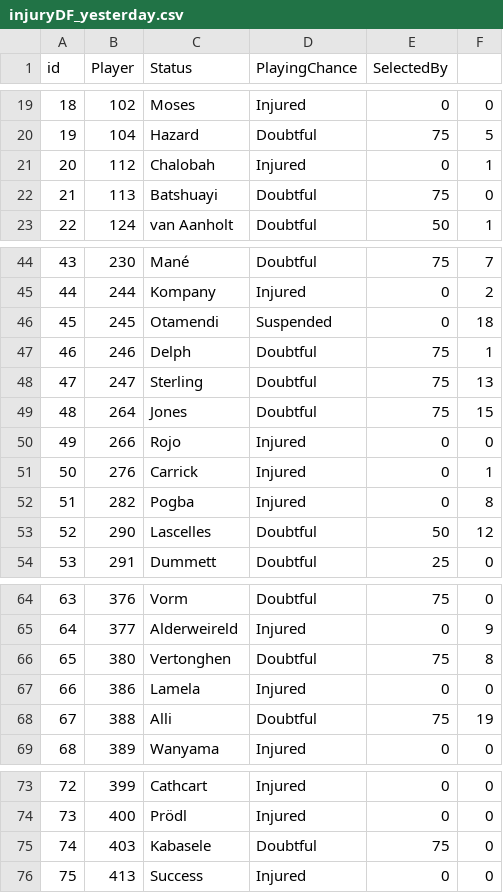
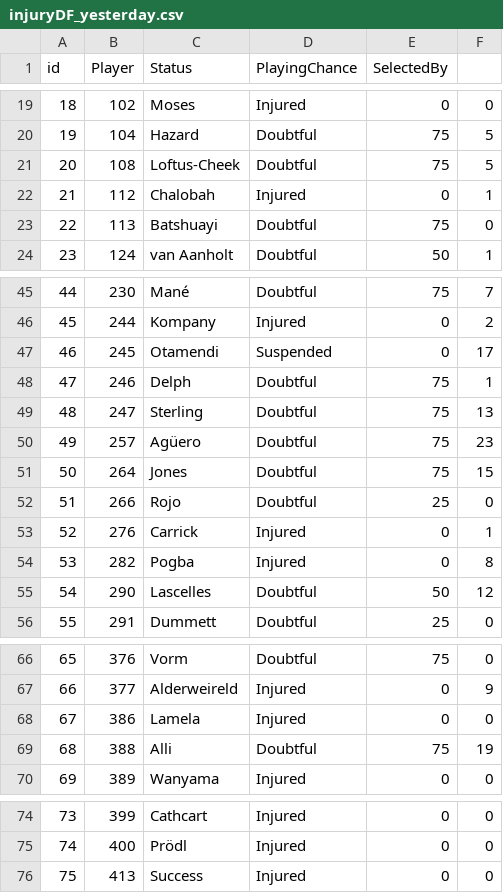
Before and after one commit to gpoudel/FPL-Analytics, a CSV file: fplBoardLive/data/injuryDF_yesterday.csv, drawn as a sheet; only a part is shown, gaps mark what is left out; removed rows and columns are numbered as before the commit, all else as after; the diff names each change by its address in the sheet, - before the commit and + after, or states it on an @@ line.

```diff
--- a/fplBoardLive/data/injuryDF_yesterday.csv
+++ b/fplBoardLive/data/injuryDF_yesterday.csv
+row 21: 20 | 108 | Loftus-Cheek | Doubtful | 75 | 5
@@ column A (id) renumbered between rows 22 and 75 @@
-F47: 18
+F47: 17
+row 50: 49 | 257 | Agüero | Doubtful | 75 | 23
-D52 (PlayingChance): Injured
+D52 (PlayingChance): Doubtful
-E52 (SelectedBy): 0
+E52 (SelectedBy): 25
-row 66: 65 | 380 | Vertonghen | Doubtful | 75 | 8
-row 75: 74 | 403 | Kabasele | Doubtful | 75 | 0
```
Also changed, not shown: fplBoardLive/data/DailyPriceUpdate.csv, 9 other files.
